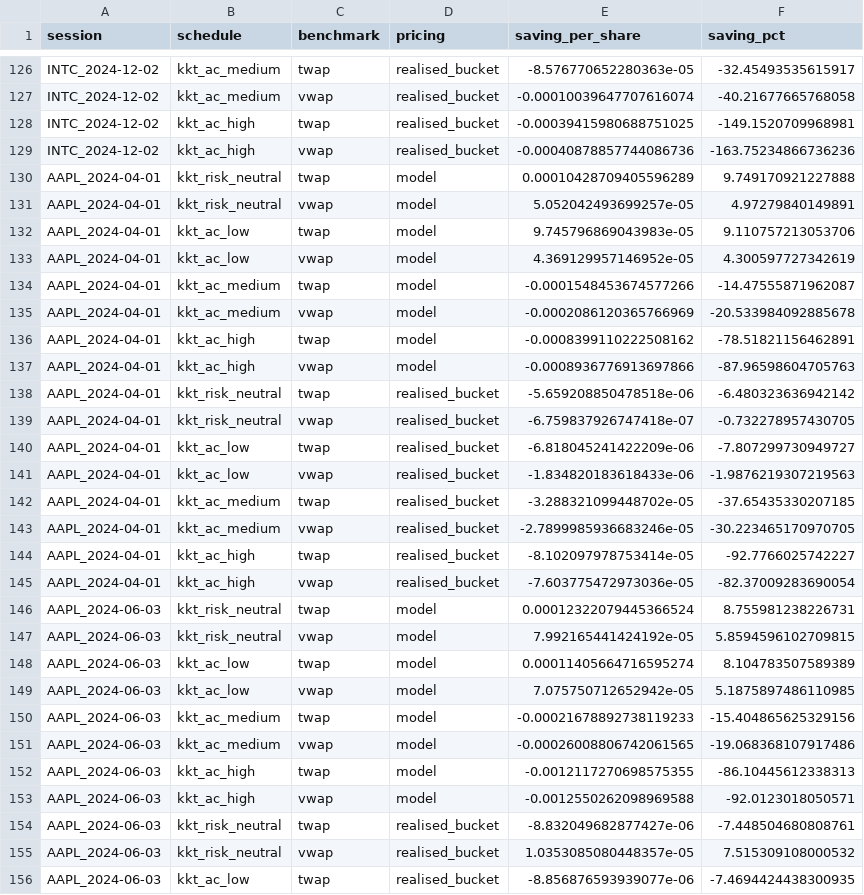
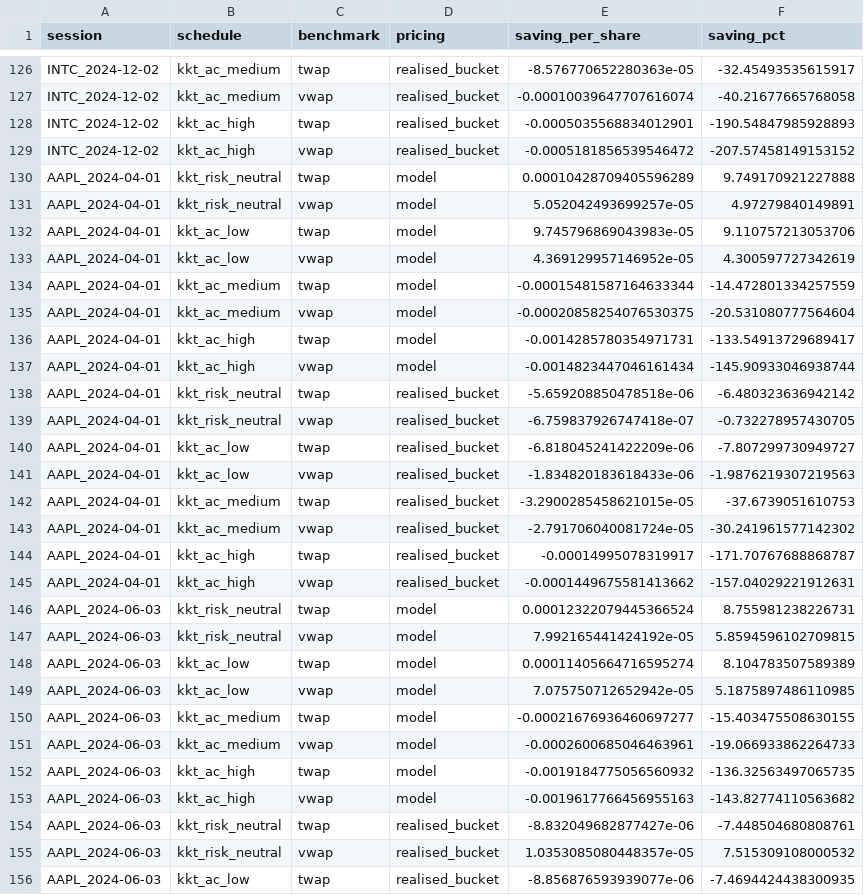
Before and after one commit to Aroesler1/Temporary-Impact-Modeling, a CSV file: reports/schedule_conditional/schedule_savings.csv, drawn as a sheet; only a part is shown, gaps mark what is left out; the diff covers the shown part only.

```diff
--- a/reports/schedule_conditional/schedule_savings.csv
+++ b/reports/schedule_conditional/schedule_savings.csv
@@ -127,4 +127,4 @@ INTC_2024-12-02,kkt_ac_medium,twap,realised_bucket,-8.576770652280363e-05,-32.45
 INTC_2024-12-02,kkt_ac_medium,vwap,realised_bucket,-0.00010039647707616074,-40.21677665768058
-INTC_2024-12-02,kkt_ac_high,twap,realised_bucket,-0.00039415980688751025,-149.1520709968981
-INTC_2024-12-02,kkt_ac_high,vwap,realised_bucket,-0.00040878857744086736,-163.75234866736236
+INTC_2024-12-02,kkt_ac_high,twap,realised_bucket,-0.0005035568834012901,-190.54847985928893
+INTC_2024-12-02,kkt_ac_high,vwap,realised_bucket,-0.0005181856539546472,-207.57458149153152
 AAPL_2024-04-01,kkt_risk_neutral,twap,model,0.00010428709405596289,9.749170921227888
@@ -133,6 +133,6 @@ AAPL_2024-04-01,kkt_ac_low,twap,model,9.745796869043983e-05,9.110757213053706
 AAPL_2024-04-01,kkt_ac_low,vwap,model,4.369129957146952e-05,4.300597727342619
-AAPL_2024-04-01,kkt_ac_medium,twap,model,-0.0001548453674577266,-14.47555871962087
-AAPL_2024-04-01,kkt_ac_medium,vwap,model,-0.0002086120365766969,-20.533984092885678
-AAPL_2024-04-01,kkt_ac_high,twap,model,-0.0008399110222508162,-78.51821156462891
-AAPL_2024-04-01,kkt_ac_high,vwap,model,-0.0008936776913697866,-87.96598604705763
+AAPL_2024-04-01,kkt_ac_medium,twap,model,-0.00015481587164633344,-14.472801334257559
+AAPL_2024-04-01,kkt_ac_medium,vwap,model,-0.00020858254076530375,-20.531080777564604
+AAPL_2024-04-01,kkt_ac_high,twap,model,-0.0014285780354971731,-133.54913729689417
+AAPL_2024-04-01,kkt_ac_high,vwap,model,-0.0014823447046161434,-145.90933046938744
 AAPL_2024-04-01,kkt_risk_neutral,twap,realised_bucket,-5.659208850478518e-06,-6.480323636942142
@@ -141,6 +141,6 @@ AAPL_2024-04-01,kkt_ac_low,twap,realised_bucket,-6.818045241422209e-06,-7.807299
 AAPL_2024-04-01,kkt_ac_low,vwap,realised_bucket,-1.834820183618433e-06,-1.9876219307219563
-AAPL_2024-04-01,kkt_ac_medium,twap,realised_bucket,-3.288321099448702e-05,-37.65435330207185
-AAPL_2024-04-01,kkt_ac_medium,vwap,realised_bucket,-2.7899985936683246e-05,-30.223465170970705
-AAPL_2024-04-01,kkt_ac_high,twap,realised_bucket,-8.102097978753414e-05,-92.7766025742227
-AAPL_2024-04-01,kkt_ac_high,vwap,realised_bucket,-7.603775472973036e-05,-82.37009283690054
+AAPL_2024-04-01,kkt_ac_medium,twap,realised_bucket,-3.2900285458621015e-05,-37.6739051610753
+AAPL_2024-04-01,kkt_ac_medium,vwap,realised_bucket,-2.791706040081724e-05,-30.241961577142302
+AAPL_2024-04-01,kkt_ac_high,twap,realised_bucket,-0.00014995078319917,-171.70767688868787
+AAPL_2024-04-01,kkt_ac_high,vwap,realised_bucket,-0.0001449675581413662,-157.04029221912631
 AAPL_2024-06-03,kkt_risk_neutral,twap,model,0.00012322079445366524,8.755981238226731
@@ -149,6 +149,6 @@ AAPL_2024-06-03,kkt_ac_low,twap,model,0.00011405664716595274,8.104783507589389
 AAPL_2024-06-03,kkt_ac_low,vwap,model,7.075750712652942e-05,5.1875897486110985
-AAPL_2024-06-03,kkt_ac_medium,twap,model,-0.00021678892738119233,-15.404865625329156
-AAPL_2024-06-03,kkt_ac_medium,vwap,model,-0.00026008806742061565,-19.068368107917486
-AAPL_2024-06-03,kkt_ac_high,twap,model,-0.0012117270698575355,-86.10445612338313
-AAPL_2024-06-03,kkt_ac_high,vwap,model,-0.0012550262098969588,-92.0123018050571
+AAPL_2024-06-03,kkt_ac_medium,twap,model,-0.00021676936460697277,-15.403475508630155
+AAPL_2024-06-03,kkt_ac_medium,vwap,model,-0.0002600685046463961,-19.066933862264733
+AAPL_2024-06-03,kkt_ac_high,twap,model,-0.0019184775056560932,-136.32563497065735
+AAPL_2024-06-03,kkt_ac_high,vwap,model,-0.0019617766456955163,-143.82774110563682
 AAPL_2024-06-03,kkt_risk_neutral,twap,realised_bucket,-8.832049682877427e-06,-7.448504680808761
```
Also changed, not shown: 132 edited cells elsewhere in this file, reports/schedule_conditional/pooled_summary.csv, reports/schedule_conditional/schedule_costs.csv, 3 other files.
